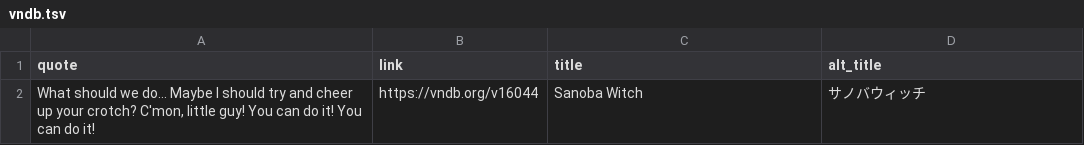
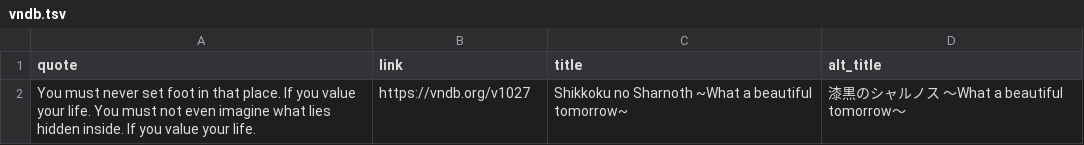
Before and after one commit to vndb-quote-service/vndb-quotes, a TSV file: vndb.tsv, drawn as a sheet; removed rows and columns are numbered as before the commit, all else as after; the diff names each change by its address in the sheet, - before the commit and + after, or states it on an @@ line.

```diff
--- a/vndb.tsv
+++ b/vndb.tsv
-row 2: What should we do... Maybe I should try and cheer up your crotch? C'mon, little guy! You can do it! You can do it! | https://vndb.org/v16044 | Sanoba Witch | サノバウィッチ
+row 2: You must never set foot in that place. If you value your life. You must not even imagine what lies hidden inside. If you value your life. | https://vndb.org/v1027 | Shikkoku no Sharnoth ~What a beautiful tomorrow~ | 漆黒のシャルノス ～What a beautiful tomorrow～
```
Also changed, not shown: vndb.csv, 2 other files.
